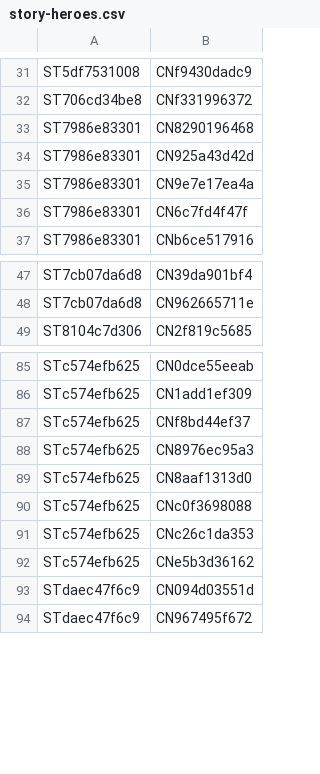
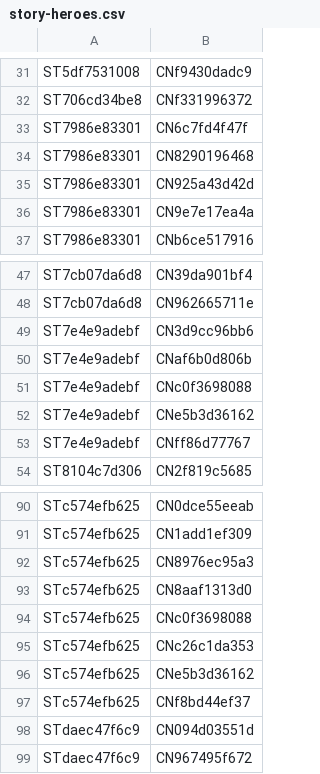
Before and after one commit to nathaneastwood/fablore, a CSV file: src/data/story-heroes.csv, drawn as a sheet; only a part is shown, gaps mark what is left out.

Commit message:
feat: Add region data and story-region relationship CSV

```diff
--- a/src/data/story-heroes.csv
+++ b/src/data/story-heroes.csv
@@ -32,2 +32,3 @@ ST5df7531008|CNf9430dadc9
 ST706cd34be8|CNf331996372
+ST7986e83301|CN6c7fd4f47f
 ST7986e83301|CN8290196468
@@ -35,3 +36,2 @@ ST7986e83301|CN925a43d42d
 ST7986e83301|CN9e7e17ea4a
-ST7986e83301|CN6c7fd4f47f
 ST7986e83301|CNb6ce517916
@@ -48,2 +48,7 @@ ST7cb07da6d8|CN39da901bf4
 ST7cb07da6d8|CN962665711e
+ST7e4e9adebf|CN3d9cc96bb6
+ST7e4e9adebf|CNaf6b0d806b
+ST7e4e9adebf|CNc0f3698088
+ST7e4e9adebf|CNe5b3d36162
+ST7e4e9adebf|CNff86d77767
 ST8104c7d306|CN2f819c5685
@@ -86,3 +91,2 @@ STc574efb625|CN0dce55eeab
 STc574efb625|CN1add1ef309
-STc574efb625|CNf8bd44ef37
 STc574efb625|CN8976ec95a3
@@ -92,2 +96,3 @@ STc574efb625|CNc26c1da353
 STc574efb625|CNe5b3d36162
+STc574efb625|CNf8bd44ef37
 STdaec47f6c9|CN094d03551d
```
Also changed, not shown: src/data/regions.csv, src/data/stories.csv, 8 other files.
